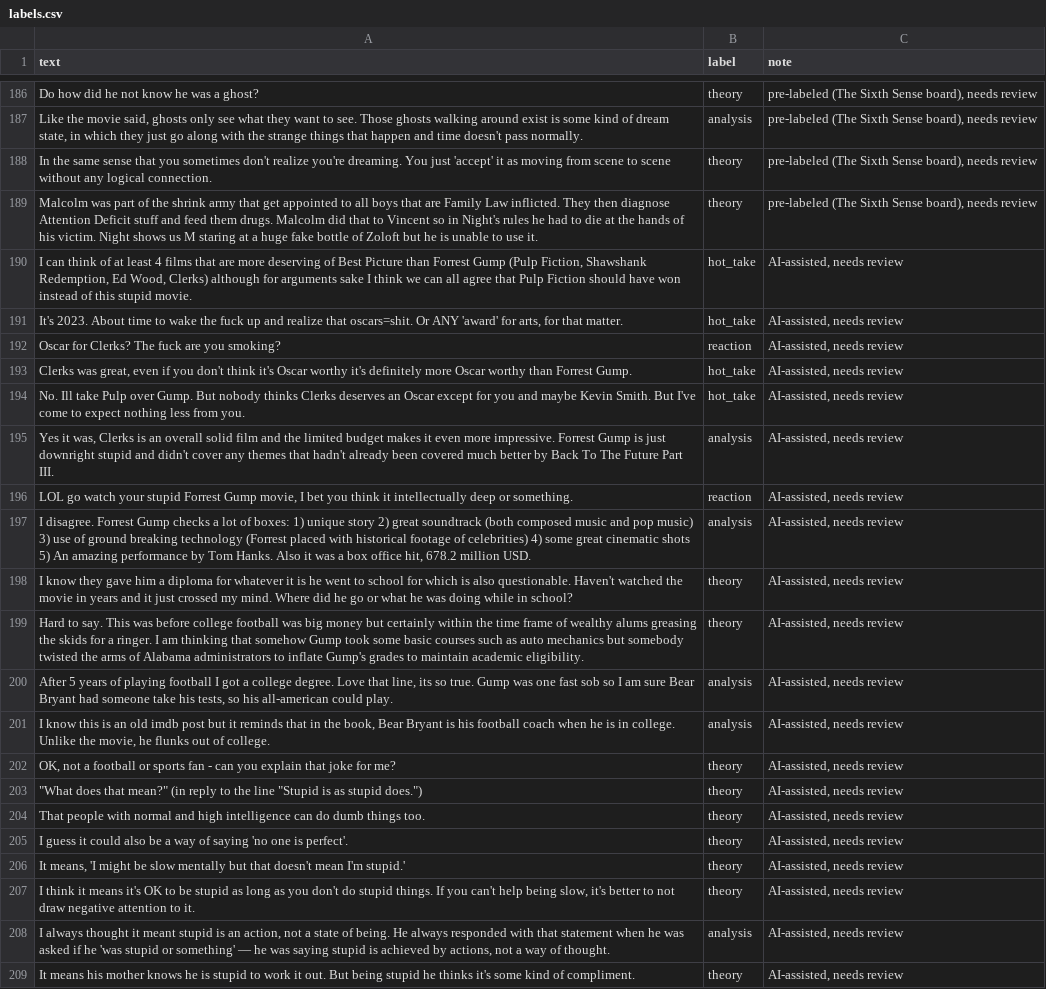
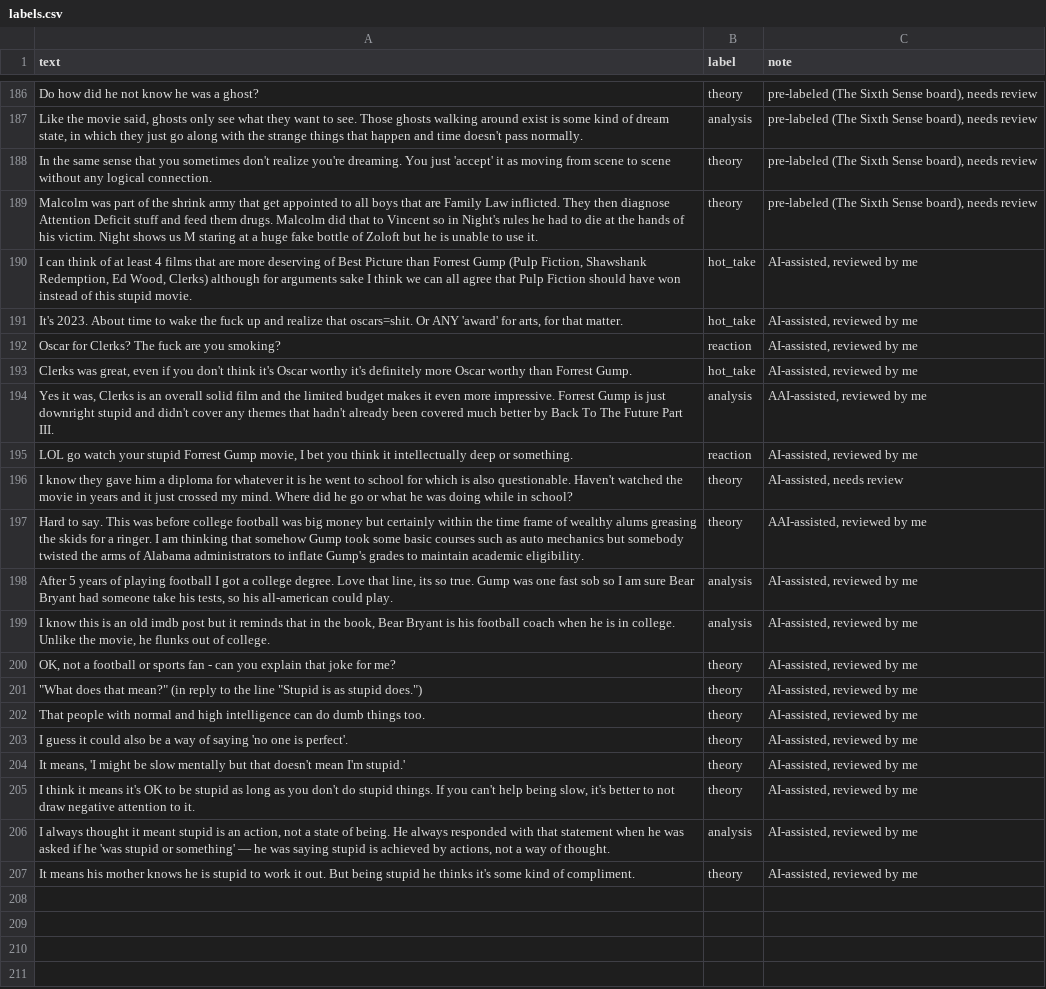
Before and after one commit to Reenanishi/ai201-project3-takemeter-starter-v2026, a CSV file: labels.csv, drawn as a sheet; only a part is shown, gaps mark what is left out; removed rows and columns are numbered as before the commit, all else as after; the diff names each change by its address in the sheet, - before the commit and + after, or states it on an @@ line.

Commit message:
Update TakeMeter training experiments and results

```diff
--- a/labels.csv
+++ b/labels.csv
-C190:C193 (note): AI-assisted, needs review
+C190:C193 (note): AI-assisted, reviewed by me
-row 194: No. Ill take Pulp over Gump. But nobody thinks Clerks deserves an Oscar except for you and maybe Kevin Smith. But I've come to expect nothing less from you. | hot_take | AI-assisted, needs review
-C194 (note): AI-assisted, needs review
+C194 (note): AAI-assisted, reviewed by me
-C195 (note): AI-assisted, needs review
+C195 (note): AI-assisted, reviewed by me
-row 197: I disagree. Forrest Gump checks a lot of boxes: 1) unique story 2) great soundtrack (both composed music and pop music) 3) use of ground breaking technology (Forrest placed with historical footage of celebrities) 4) some great cinematic shots 5) An amazing performance by Tom Hanks. Also it was a box office hit, 678.2 million USD. | analysis | AI-assisted, needs review
-C197 (note): AI-assisted, needs review
+C197 (note): AAI-assisted, reviewed by me
-C198:C207 (note): AI-assisted, needs review
+C198:C207 (note): AI-assisted, reviewed by me
```
Also changed, not shown: test_split.csv, 6 other files.
